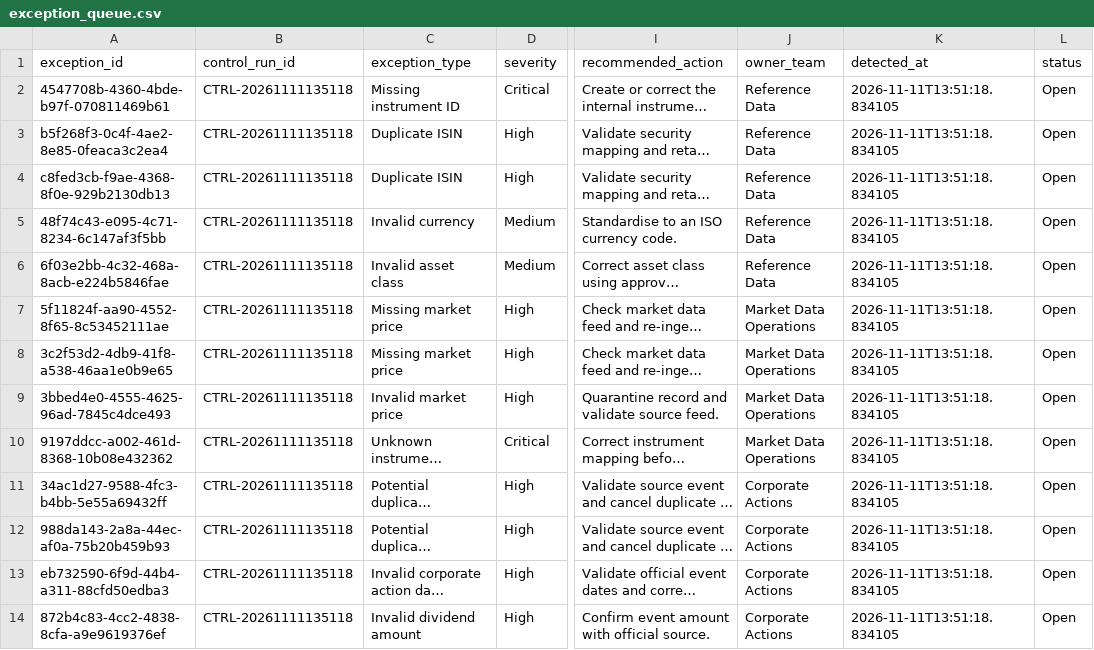
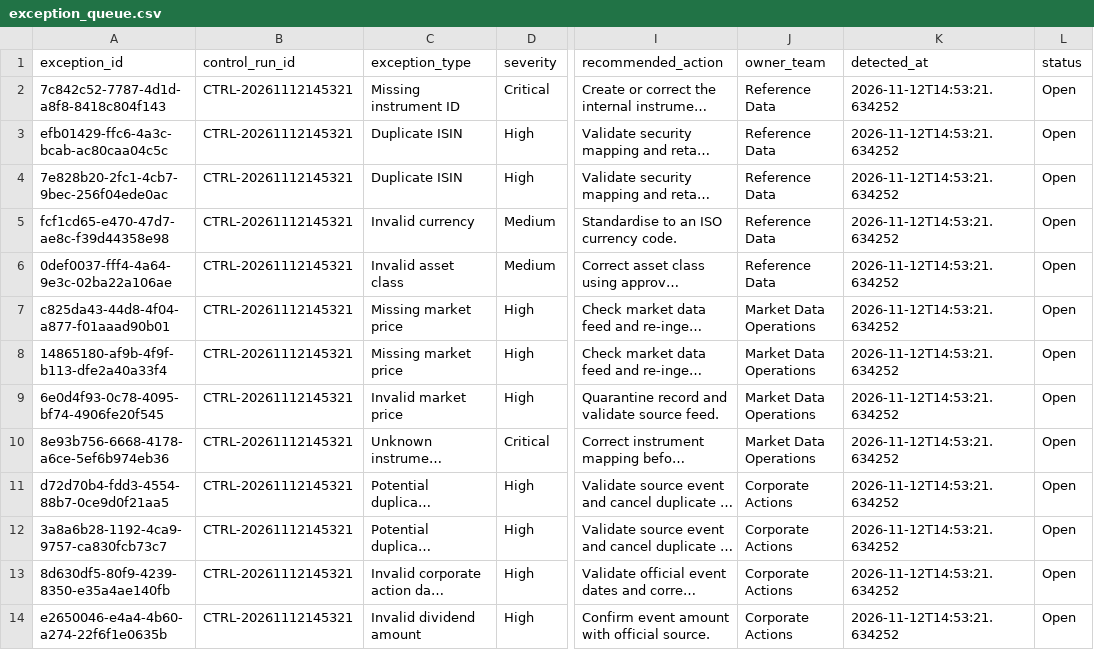
Before and after one commit to Kanss1176/trading-operations-control-room, a CSV file: data/processed/exception_queue.csv, drawn as a sheet; only a part is shown, gaps mark what is left out; long unchanged cells end in …; the diff names each change by its address in the sheet, - before the commit and + after, or states it on an @@ line.

```diff
--- a/data/processed/exception_queue.csv
+++ b/data/processed/exception_queue.csv
-A2 (exception_id): 4547708b-4360-4bde-b97f-070811469b61
+A2 (exception_id): 7c842c52-7787-4d1d-a8f8-8418c804f143
-B2:B14 (control_run_id): CTRL-20261111135118
+B2:B14 (control_run_id): CTRL-20261112145321
-K2:K14 (detected_at): 2026-11-11T13:51:18.834105
+K2:K14 (detected_at): 2026-11-12T14:53:21.634252
-A3 (exception_id): b5f268f3-0c4f-4ae2-8e85-0feaca3c2ea4
+A3 (exception_id): efb01429-ffc6-4a3c-bcab-ac80caa04c5c
-A4 (exception_id): c8fed3cb-f9ae-4368-8f0e-929b2130db13
+A4 (exception_id): 7e828b20-2fc1-4cb7-9bec-256f04ede0ac
-A5 (exception_id): 48f74c43-e095-4c71-8234-6c147af3f5bb
+A5 (exception_id): fcf1cd65-e470-47d7-ae8c-f39d44358e98
-A6 (exception_id): 6f03e2bb-4c32-468a-8acb-e224b5846fae
+A6 (exception_id): 0def0037-fff4-4a64-9e3c-02ba22a106ae
-A7 (exception_id): 5f11824f-aa90-4552-8f65-8c53452111ae
+A7 (exception_id): c825da43-44d8-4f04-a877-f01aaad90b01
-A8 (exception_id): 3c2f53d2-4db9-41f8-a538-46aa1e0b9e65
+A8 (exception_id): 14865180-af9b-4f9f-b113-dfe2a40a33f4
-A9 (exception_id): 3bbed4e0-4555-4625-96ad-7845c4dce493
+A9 (exception_id): 6e0d4f93-0c78-4095-bf74-4906fe20f545
-A10 (exception_id): 9197ddcc-a002-461d-8368-10b08e432362
+A10 (exception_id): 8e93b756-6668-4178-a6ce-5ef6b974eb36
-A11 (exception_id): 34ac1d27-9588-4fc3-b4bb-5e55a69432ff
+A11 (exception_id): d72d70b4-fdd3-4554-88b7-0ce9d0f21aa5
-A12 (exception_id): 988da143-2a8a-44ec-af0a-75b20b459b93
+A12 (exception_id): 3a8a6b28-1192-4ca9-9757-ca830fcb73c7
-A13 (exception_id): eb732590-6f9d-44b4-a311-88cfd50edba3
+A13 (exception_id): 8d630df5-80f9-4239-8350-e35a4ae140fb
-A14 (exception_id): 872b4c83-4cc2-4838-8cfa-a9e9619376ef
+A14 (exception_id): e2650046-e4a4-4b60-a274-22f6f1e0635b
```
Also changed, not shown: data/processed/reconciliation_results.csv, 1 other file.
